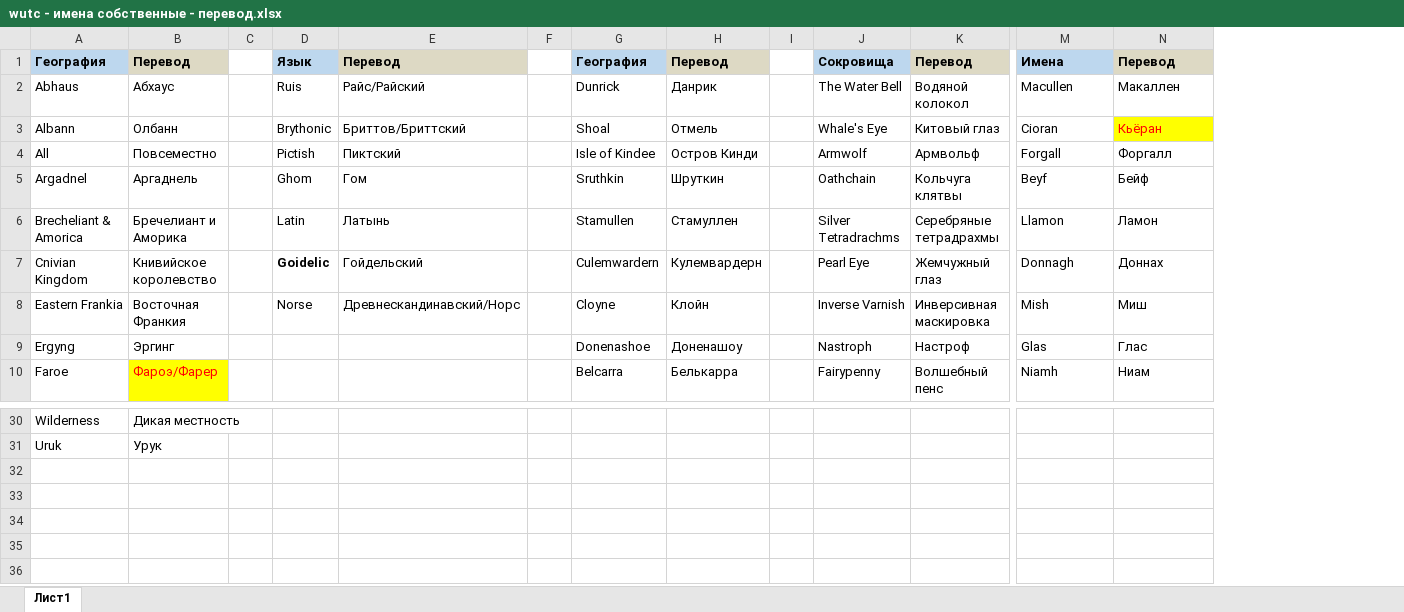
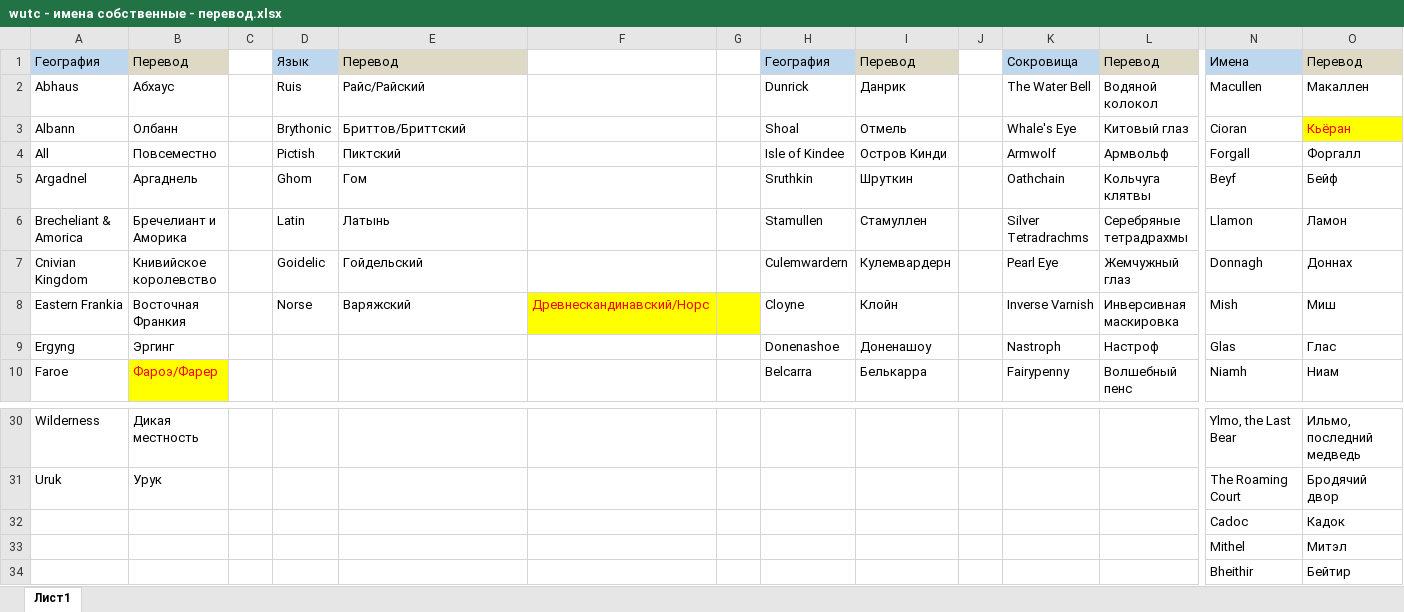
Before and after one commit to StuartZaq/wutc-rus, an Excel workbook: wutc - имена собственные - перевод.xlsx, sheet Лист1, drawn as a sheet; only a part is shown, gaps mark what is left out; values as stored, in another font and other column widths than the file's, no borders; addresses are those after the commit; rows hold the shown columns only; the diff covers the shown part only; the diff names each change by its address in the sheet, - before the commit and + after, or states it on an @@ line.

```diff
--- a/wutc - имена собственные - перевод.xlsx (sheet Лист1)
+++ b/wutc - имена собственные - перевод.xlsx (sheet Лист1)
+column F, row 8: Древнескандинавский/Норс
-A1:B1 bold: on
+A1:B1 bold: off
-D1:E1 bold: on
+D1:E1 bold: off
-H1:I1 bold: on
+H1:I1 bold: off
-K1:L1 bold: on
+K1:L1 bold: off
-N1:O1 bold: on
+N1:O1 bold: off
-D7 bold: on
+D7 bold: off
-E8: Древнескандинавский/Норс
+E8: Варяжский
-G8 fill: none
+G8 fill: #FFFF00
-N30: (empty)
+N30: Ylmo, the Last Bear
-O30: (empty)
+O30: Ильмо, последний медведь
-N31: (empty)
+N31: The Roaming Court
-O31: (empty)
+O31: Бродячий двор
+row 32:  |  |  |  |  |  |  |  |  |  |  |  | Cadoc | Кадок
+row 33:  |  |  |  |  |  |  |  |  |  |  |  | Mithel | Митэл
+row 34:  |  |  |  |  |  |  |  |  |  |  |  | Bheithir | Бейтир
```
Also changed, not shown: 28 edited cells and cell formats elsewhere in this sheet.
